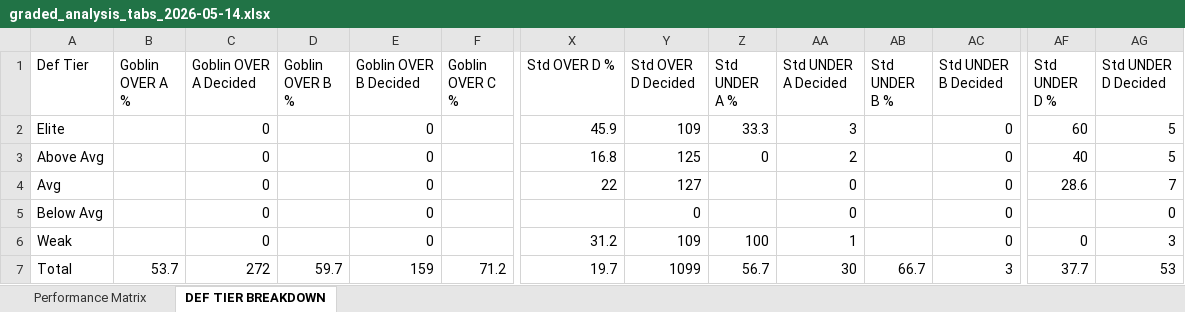
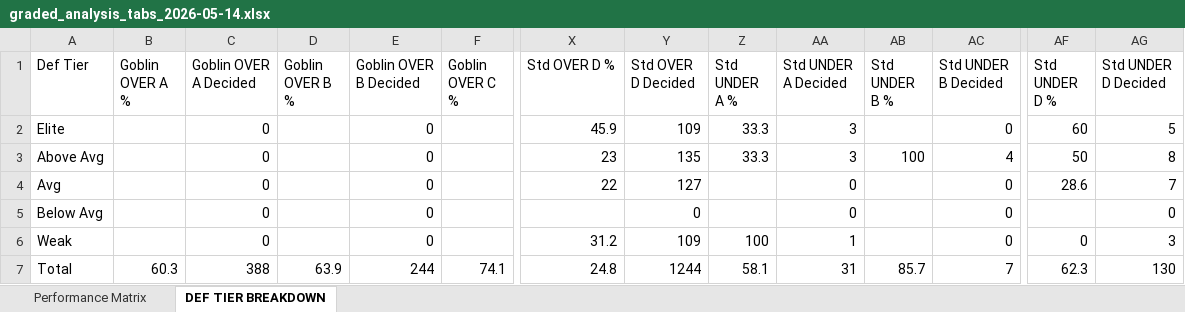
Before and after one commit to halekevi/nba-pipelines, an Excel workbook: ui_runner/templates/graded_analysis_tabs_2026-05-14.xlsx, sheet DEF TIER BREAKDOWN, drawn as a sheet; only a part is shown, gaps mark what is left out; values as stored, in another font and other column widths than the file's, no borders; the diff covers the shown part only; the diff names each change by its address in the sheet, - before the commit and + after, or states it on an @@ line.

```diff
--- a/ui_runner/templates/graded_analysis_tabs_2026-05-14.xlsx (sheet DEF TIER BREAKDOWN)
+++ b/ui_runner/templates/graded_analysis_tabs_2026-05-14.xlsx (sheet DEF TIER BREAKDOWN)
-X3 (Std OVER D %): 16.8
+X3 (Std OVER D %): 23
-Y3 (Std OVER D Decided): 125
+Y3 (Std OVER D Decided): 135
-Z3 (Std UNDER A %): 0
+Z3 (Std UNDER A %): 33.3
-AA3 (Std UNDER A Decided): 2
+AA3 (Std UNDER A Decided): 3
-AB3 (Std UNDER B %): (empty)
+AB3 (Std UNDER B %): 100
-AC3 (Std UNDER B Decided): 0
+AC3 (Std UNDER B Decided): 4
-AF3 (Std UNDER D %): 40
+AF3 (Std UNDER D %): 50
-AG3 (Std UNDER D Decided): 5
+AG3 (Std UNDER D Decided): 8
-B7 (Goblin OVER A %): 53.7
+B7 (Goblin OVER A %): 60.3
-C7 (Goblin OVER A Decided): 272
+C7 (Goblin OVER A Decided): 388
-D7 (Goblin OVER B %): 59.7
+D7 (Goblin OVER B %): 63.9
-E7 (Goblin OVER B Decided): 159
+E7 (Goblin OVER B Decided): 244
-F7 (Goblin OVER C %): 71.2
+F7 (Goblin OVER C %): 74.1
-X7 (Std OVER D %): 19.7
+X7 (Std OVER D %): 24.8
-Y7 (Std OVER D Decided): 1099
+Y7 (Std OVER D Decided): 1244
-Z7 (Std UNDER A %): 56.7
+Z7 (Std UNDER A %): 58.1
-AA7 (Std UNDER A Decided): 30
+AA7 (Std UNDER A Decided): 31
-AB7 (Std UNDER B %): 66.7
+AB7 (Std UNDER B %): 85.7
-AC7 (Std UNDER B Decided): 3
+AC7 (Std UNDER B Decided): 7
-AF7 (Std UNDER D %): 37.7
+AF7 (Std UNDER D %): 62.3
-AG7 (Std UNDER D Decided): 53
+AG7 (Std UNDER D Decided): 130
```
Also changed, not shown: 17 edited cells elsewhere in this sheet, sheet Performance Matrix, ui_runner/templates/graded_analysis_tabs_2026-05-20.xlsx, 6 other files.
